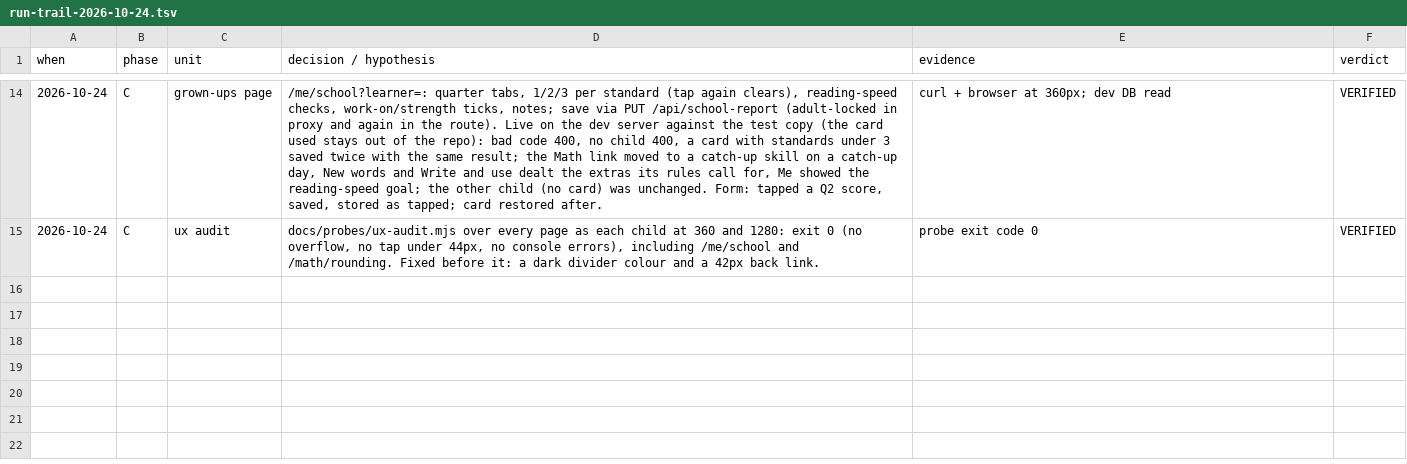
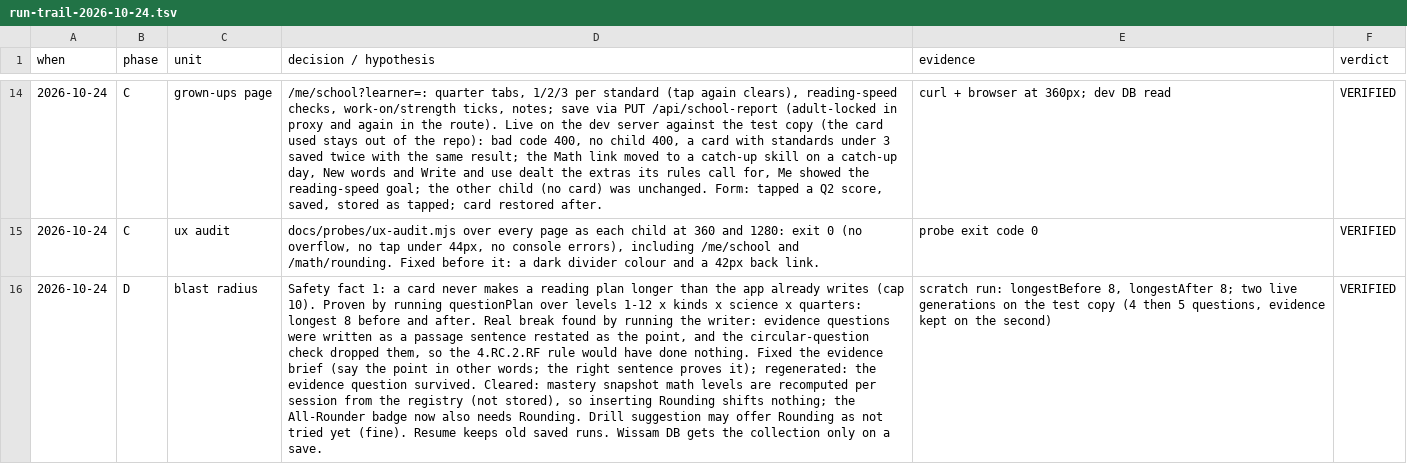
Before and after one commit to Mbareck21/Edu-app, a TSV file: docs/run-trail-2026-10-24.tsv, drawn as a sheet; only a part is shown, gaps mark what is left out; the diff names each change by its address in the sheet, - before the commit and + after, or states it on an @@ line.

```diff
--- a/docs/run-trail-2026-10-24.tsv
+++ b/docs/run-trail-2026-10-24.tsv
+row 16: 2026-10-24 | D | blast radius | Safety fact 1: a card never makes a reading plan longer than the app already writes (cap 10). Proven by running questionPlan over levels 1-12 x kinds x science x quarters: longest 8 before and after. Real break found by running the writer: evidence questions were written as a passage sentence restated as the point, and the circular-question check dropped them, so the 4.RC.2.RF rule would have done nothing. Fixed the evidence brief (say the point in other words; the right sentence proves it); regenerated: the evidence question survived. Cleared: mastery snapshot math levels are recomputed per session from the registry (not stored), so inserting Rounding shifts nothing; the All-Rounder badge now also needs Rounding. Drill suggestion may offer Rounding as not tried yet (fine). Resume keeps old saved runs. Wissam DB gets the collection only on a save. | scratch run: longestBefore 8, longestAfter 8; two live generations on the test copy (4 then 5 questions, evidence kept on the second) | VERIFIED
```
Also changed, not shown: 1 other file.
